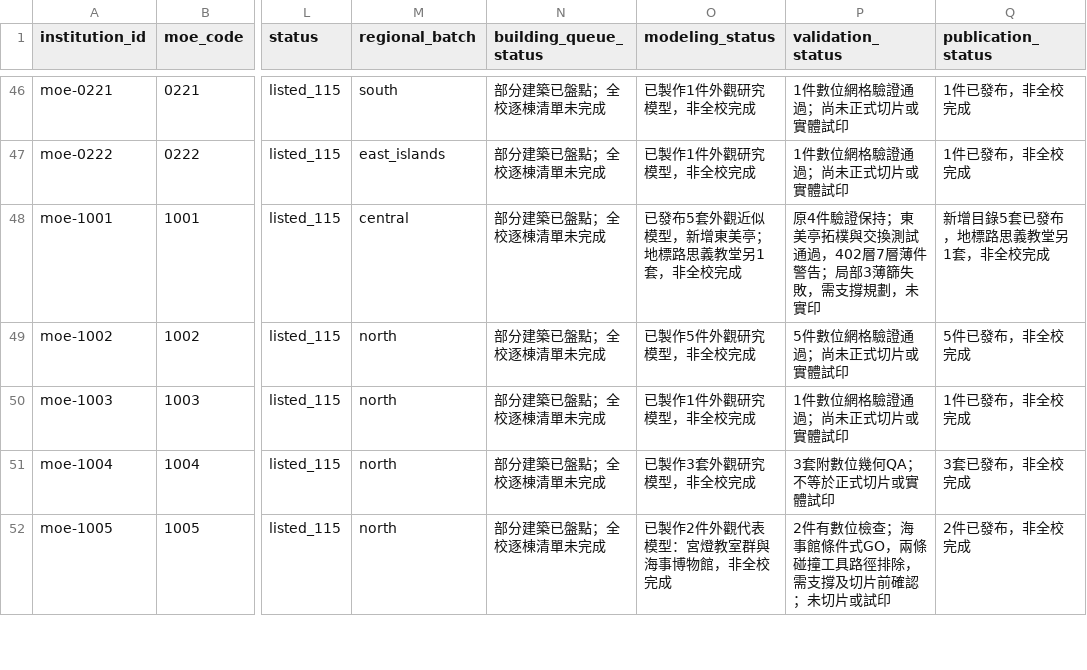
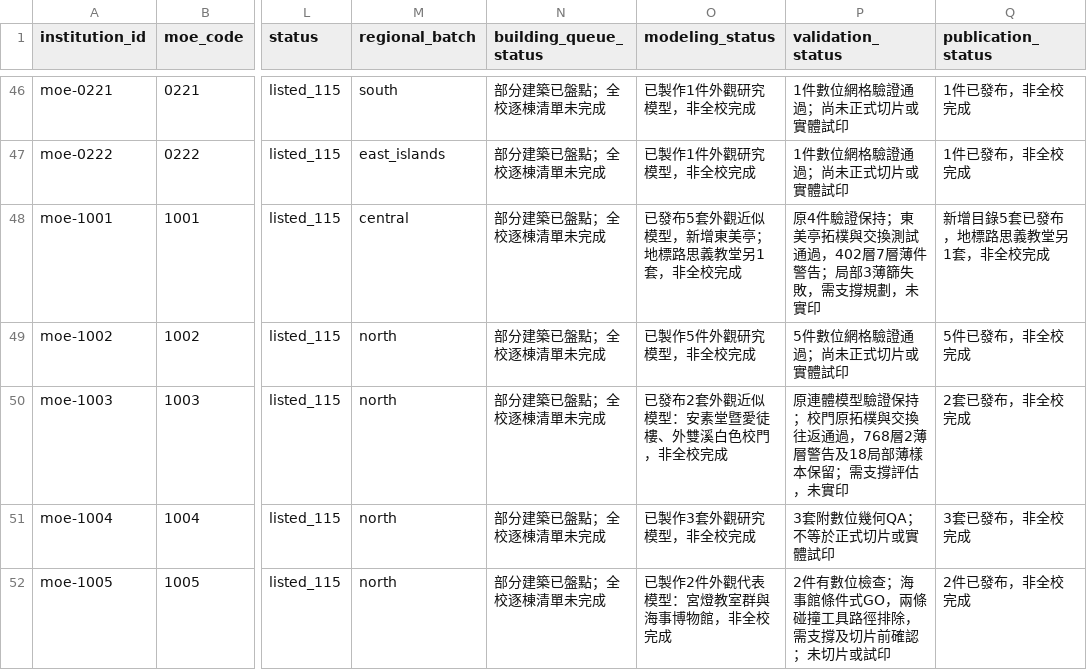
Before and after one commit to root50643/taiwan-buildings-3d, a CSV file: 全國大專院校/institutions.csv, drawn as a sheet; only a part is shown, gaps mark what is left out; the diff names each change by its address in the sheet, - before the commit and + after, or states it on an @@ line.

```diff
--- a/全國大專院校/institutions.csv
+++ b/全國大專院校/institutions.csv
-O50 (modeling_status): 已製作1件外觀研究模型，非全校完成
+O50 (modeling_status): 已發布2套外觀近似模型：安素堂暨愛徒樓、外雙溪白色校門，非全校完成
-P50 (validation_status): 1件數位網格驗證通過；尚未正式切片或實體試印
+P50 (validation_status): 原連體模型驗證保持；校門原拓樸與交換往返通過，768層2薄層警告及18局部薄樣本保留；需支撐評估，未實印
-Q50 (publication_status): 1件已發布，非全校完成
+Q50 (publication_status): 2套已發布，非全校完成
```
Also changed, not shown: 51 other files.
